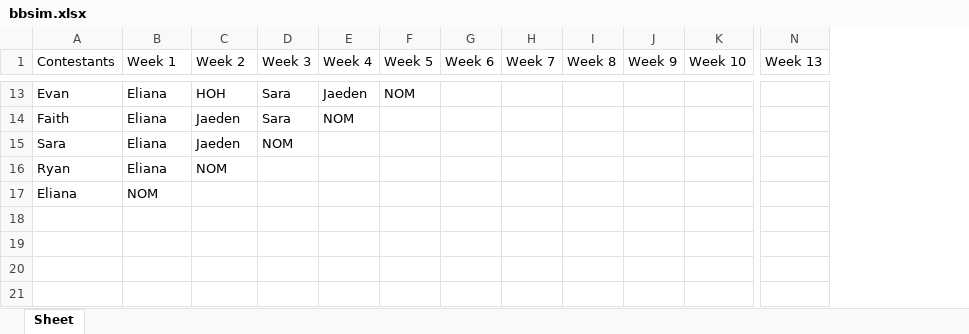
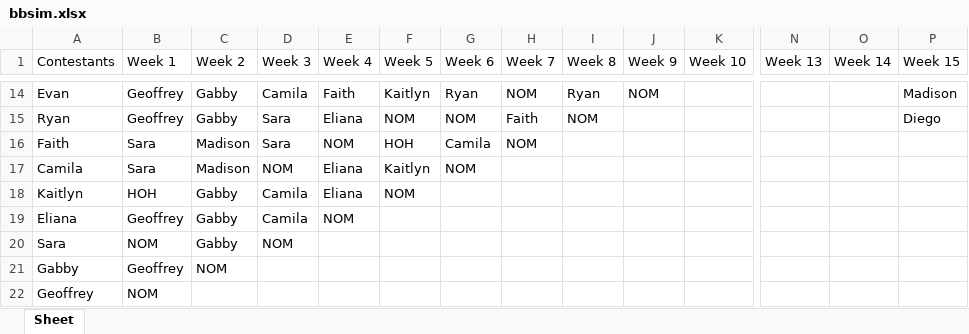
Before and after one commit to DiegoAMontoya/Big-Brother-Simulation, an Excel workbook: bbsim.xlsx, sheet Sheet, drawn as a sheet; only a part is shown, gaps mark what is left out; values as stored, in another font and other column widths than the file's, no cell formats; removed rows and columns are numbered as before the commit, all else as after; rows hold the shown columns only; the diff covers the shown part only; the diff names each change by its address in the sheet, - before the commit and + after, or states it on an @@ line.

```diff
--- a/bbsim.xlsx (sheet Sheet)
+++ b/bbsim.xlsx (sheet Sheet)
+column O (Week 14), empty
+column P (Week 15), row 14: Madison
-B14 (Week 1): Eliana
+B14 (Week 1): Geoffrey
-C14 (Week 2): HOH
+C14 (Week 2): Gabby
-D14 (Week 3): Sara
+D14 (Week 3): Camila
-E14 (Week 4): Jaeden
+E14 (Week 4): Faith
-F14 (Week 5): NOM
+F14 (Week 5): Kaitlyn
-G14 (Week 6): (empty)
+G14 (Week 6): Ryan
-H14 (Week 7): (empty)
+H14 (Week 7): NOM
-I14 (Week 8): (empty)
+I14 (Week 8): Ryan
-J14 (Week 9): (empty)
+J14 (Week 9): NOM
+row 15: Ryan | Geoffrey | Gabby | Sara | Eliana | NOM | NOM | Faith | NOM |  |  |  |  | Diego
-B16 (Week 1): Eliana
+B16 (Week 1): Sara
-C16 (Week 2): Jaeden
+C16 (Week 2): Madison
-F16 (Week 5): (empty)
+F16 (Week 5): HOH
-G16 (Week 6): (empty)
+G16 (Week 6): Camila
-H16 (Week 7): (empty)
+H16 (Week 7): NOM
+row 17: Camila | Sara | Madison | NOM | Eliana | Kaitlyn | NOM
+row 18: Kaitlyn | HOH | Gabby | Camila | Eliana | NOM
+row 19: Eliana | Geoffrey | Gabby | Camila | NOM
-B20 (Week 1): Eliana
+B20 (Week 1): NOM
-C20 (Week 2): Jaeden
+C20 (Week 2): Gabby
-row 16: Ryan | Eliana | NOM
-row 17: Eliana | NOM
+row 21: Gabby | Geoffrey | NOM
+row 22: Geoffrey | NOM
```
Also changed, not shown: 9 added rows, 8 removed rows and 36 edited cells elsewhere in this sheet, cell formats, 1 other file.
